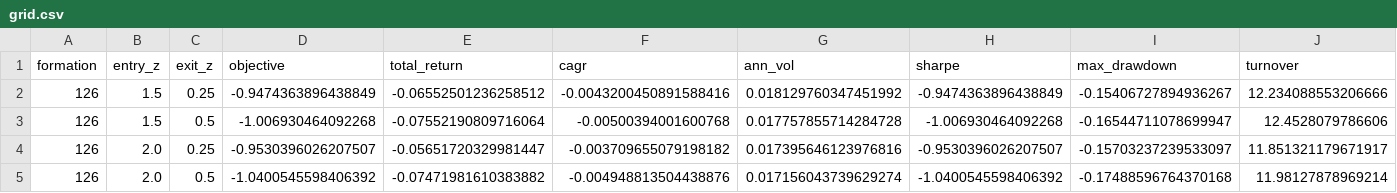
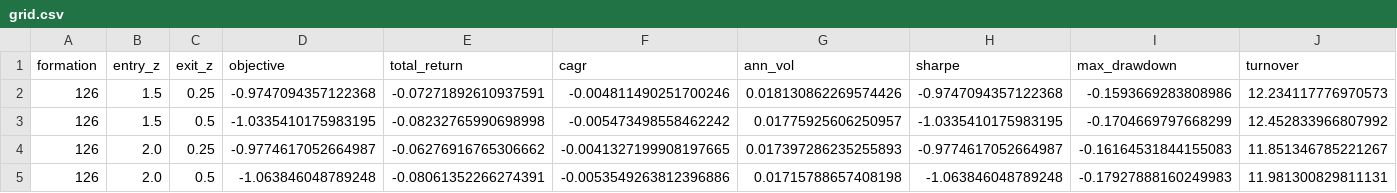
Before and after one commit to pranavg237/quant-projects, a CSV file: ma-crossover-backtest/reports/strategies/pairs/grid.csv, drawn as a sheet; only a part is shown; the diff covers the shown part only; the diff names each change by its address in the sheet, - before the commit and + after, or states it on an @@ line.

```diff
--- a/ma-crossover-backtest/reports/strategies/pairs/grid.csv
+++ b/ma-crossover-backtest/reports/strategies/pairs/grid.csv
-D2 (objective): -0.9474363896438849
+D2 (objective): -0.9747094357122368
-E2 (total_return): -0.06552501236258512
+E2 (total_return): -0.07271892610937591
-F2 (cagr): -0.0043200450891588416
+F2 (cagr): -0.004811490251700246
-G2 (ann_vol): 0.018129760347451992
+G2 (ann_vol): 0.018130862269574426
-H2 (sharpe): -0.9474363896438849
+H2 (sharpe): -0.9747094357122368
-I2 (max_drawdown): -0.15406727894936267
+I2 (max_drawdown): -0.1593669283808986
-J2 (turnover): 12.234088553206666
+J2 (turnover): 12.234117776970573
-D3 (objective): -1.006930464092268
+D3 (objective): -1.0335410175983195
-E3 (total_return): -0.07552190809716064
+E3 (total_return): -0.08232765990698998
-F3 (cagr): -0.00500394001600768
+F3 (cagr): -0.005473498558462242
-G3 (ann_vol): 0.017757855714284728
+G3 (ann_vol): 0.01775925606250957
-H3 (sharpe): -1.006930464092268
+H3 (sharpe): -1.0335410175983195
-I3 (max_drawdown): -0.16544711078699947
+I3 (max_drawdown): -0.1704669797668299
-J3 (turnover): 12.4528079786606
+J3 (turnover): 12.452833966807992
-D4 (objective): -0.9530396026207507
+D4 (objective): -0.9774617052664987
-E4 (total_return): -0.05651720329981447
+E4 (total_return): -0.06276916765306662
-F4 (cagr): -0.003709655079198182
+F4 (cagr): -0.0041327199908197665
-G4 (ann_vol): 0.017395646123976816
+G4 (ann_vol): 0.017397286235255893
-H4 (sharpe): -0.9530396026207507
+H4 (sharpe): -0.9774617052664987
-I4 (max_drawdown): -0.15703237239533097
+I4 (max_drawdown): -0.16164531844155083
-J4 (turnover): 11.851321179671917
+J4 (turnover): 11.851346785221267
-D5 (objective): -1.0400545598406392
+D5 (objective): -1.063846048789248
-E5 (total_return): -0.07471981610383882
+E5 (total_return): -0.08061352266274391
-F5 (cagr): -0.004948813504438876
+F5 (cagr): -0.0053549263812396886
-G5 (ann_vol): 0.017156043739629274
+G5 (ann_vol): 0.01715788657408198
-H5 (sharpe): -1.0400545598406392
+H5 (sharpe): -1.063846048789248
-I5 (max_drawdown): -0.17488596764370168
+I5 (max_drawdown): -0.17927888160249983
-J5 (turnover): 11.98127878969214
+J5 (turnover): 11.981300829811131
```
Also changed, not shown: 28 edited cells elsewhere in this file, ma-crossover-backtest/reports/strategies/pairs/factors.csv, ma-crossover-backtest/reports/strategies/pairs/oos_returns.csv, 49 other files.
